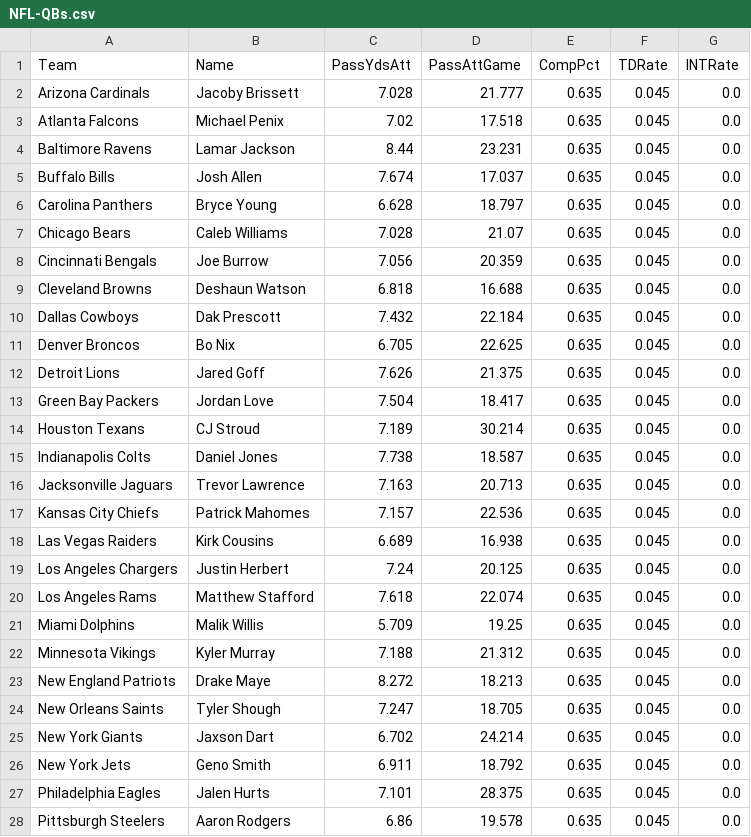
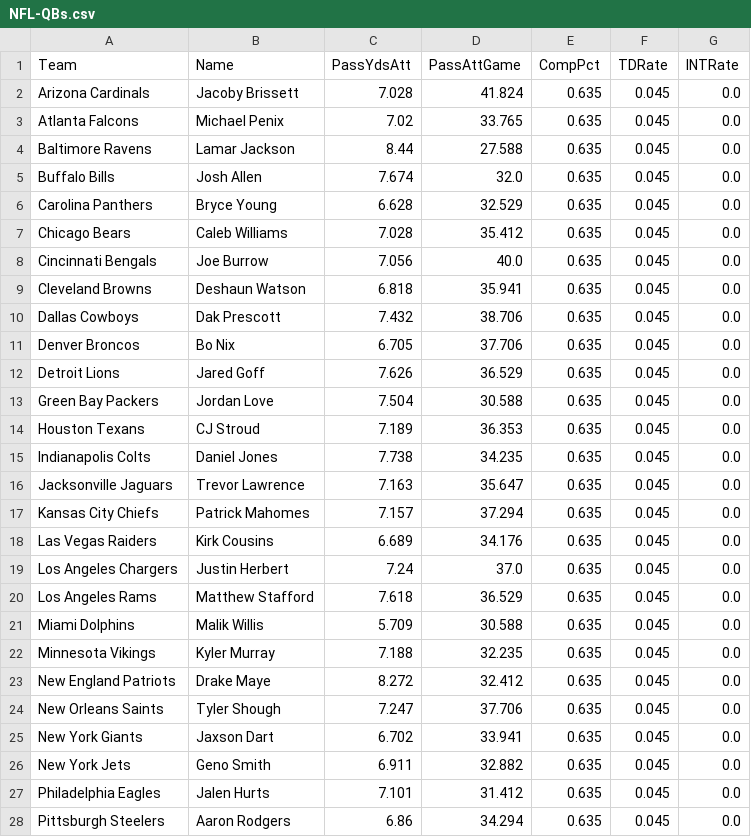
Before and after one commit to jack-simon4/jacks-models, a CSV file: src/assets/NFL-QBs.csv, drawn as a sheet; only a part is shown; the diff covers the shown part only.

```diff
--- a/src/assets/NFL-QBs.csv
+++ b/src/assets/NFL-QBs.csv
@@ -1,28 +1,28 @@
 Team,Name,PassYdsAtt,PassAttGame,CompPct,TDRate,INTRate
-Arizona Cardinals,Jacoby Brissett,7.028,21.777,0.635,0.045,0.0
-Atlanta Falcons,Michael Penix,7.02,17.518,0.635,0.045,0.0
-Baltimore Ravens,Lamar Jackson,8.44,23.231,0.635,0.045,0.0
-Buffalo Bills,Josh Allen,7.674,17.037,0.635,0.045,0.0
-Carolina Panthers,Bryce Young,6.628,18.797,0.635,0.045,0.0
-Chicago Bears,Caleb Williams,7.028,21.07,0.635,0.045,0.0
-Cincinnati Bengals,Joe Burrow,7.056,20.359,0.635,0.045,0.0
-Cleveland Browns,Deshaun Watson,6.818,16.688,0.635,0.045,0.0
-Dallas Cowboys,Dak Prescott,7.432,22.184,0.635,0.045,0.0
-Denver Broncos,Bo Nix,6.705,22.625,0.635,0.045,0.0
-Detroit Lions,Jared Goff,7.626,21.375,0.635,0.045,0.0
-Green Bay Packers,Jordan Love,7.504,18.417,0.635,0.045,0.0
-Houston Texans,CJ Stroud,7.189,30.214,0.635,0.045,0.0
-Indianapolis Colts,Daniel Jones,7.738,18.587,0.635,0.045,0.0
-Jacksonville Jaguars,Trevor Lawrence,7.163,20.713,0.635,0.045,0.0
-Kansas City Chiefs,Patrick Mahomes,7.157,22.536,0.635,0.045,0.0
-Las Vegas Raiders,Kirk Cousins,6.689,16.938,0.635,0.045,0.0
-Los Angeles Chargers,Justin Herbert,7.24,20.125,0.635,0.045,0.0
-Los Angeles Rams,Matthew Stafford,7.618,22.074,0.635,0.045,0.0
-Miami Dolphins,Malik Willis,5.709,19.25,0.635,0.045,0.0
-Minnesota Vikings,Kyler Murray,7.188,21.312,0.635,0.045,0.0
-New England Patriots,Drake Maye,8.272,18.213,0.635,0.045,0.0
-New Orleans Saints,Tyler Shough,7.247,18.705,0.635,0.045,0.0
-New York Giants,Jaxson Dart,6.702,24.214,0.635,0.045,0.0
-New York Jets,Geno Smith,6.911,18.792,0.635,0.045,0.0
-Philadelphia Eagles,Jalen Hurts,7.101,28.375,0.635,0.045,0.0
-Pittsburgh Steelers,Aaron Rodgers,6.86,19.578,0.635,0.045,0.0
+Arizona Cardinals,Jacoby Brissett,7.028,41.824,0.635,0.045,0.0
+Atlanta Falcons,Michael Penix,7.02,33.765,0.635,0.045,0.0
+Baltimore Ravens,Lamar Jackson,8.44,27.588,0.635,0.045,0.0
+Buffalo Bills,Josh Allen,7.674,32.0,0.635,0.045,0.0
+Carolina Panthers,Bryce Young,6.628,32.529,0.635,0.045,0.0
+Chicago Bears,Caleb Williams,7.028,35.412,0.635,0.045,0.0
+Cincinnati Bengals,Joe Burrow,7.056,40.0,0.635,0.045,0.0
+Cleveland Browns,Deshaun Watson,6.818,35.941,0.635,0.045,0.0
+Dallas Cowboys,Dak Prescott,7.432,38.706,0.635,0.045,0.0
+Denver Broncos,Bo Nix,6.705,37.706,0.635,0.045,0.0
+Detroit Lions,Jared Goff,7.626,36.529,0.635,0.045,0.0
+Green Bay Packers,Jordan Love,7.504,30.588,0.635,0.045,0.0
+Houston Texans,CJ Stroud,7.189,36.353,0.635,0.045,0.0
+Indianapolis Colts,Daniel Jones,7.738,34.235,0.635,0.045,0.0
+Jacksonville Jaguars,Trevor Lawrence,7.163,35.647,0.635,0.045,0.0
+Kansas City Chiefs,Patrick Mahomes,7.157,37.294,0.635,0.045,0.0
+Las Vegas Raiders,Kirk Cousins,6.689,34.176,0.635,0.045,0.0
+Los Angeles Chargers,Justin Herbert,7.24,37.0,0.635,0.045,0.0
+Los Angeles Rams,Matthew Stafford,7.618,36.529,0.635,0.045,0.0
+Miami Dolphins,Malik Willis,5.709,30.588,0.635,0.045,0.0
+Minnesota Vikings,Kyler Murray,7.188,32.235,0.635,0.045,0.0
+New England Patriots,Drake Maye,8.272,32.412,0.635,0.045,0.0
+New Orleans Saints,Tyler Shough,7.247,37.706,0.635,0.045,0.0
+New York Giants,Jaxson Dart,6.702,33.941,0.635,0.045,0.0
+New York Jets,Geno Smith,6.911,32.882,0.635,0.045,0.0
+Philadelphia Eagles,Jalen Hurts,7.101,31.412,0.635,0.045,0.0
+Pittsburgh Steelers,Aaron Rodgers,6.86,34.294,0.635,0.045,0.0
```
Also changed, not shown: 5 edited cells elsewhere in this file, src/assets/NFL-RBs.csv.
